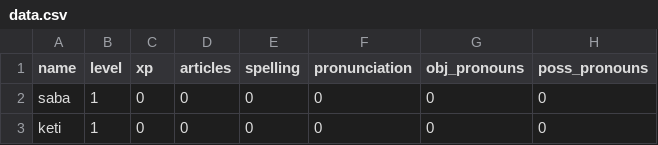
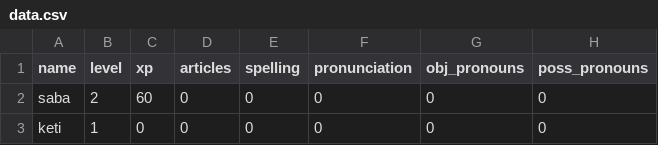
Before and after one commit to Makrine/English, a CSV file: Data/data.csv, drawn as a sheet; only a part is shown; the diff names each change by its address in the sheet, - before the commit and + after, or states it on an @@ line.

Commit message:
Update data.csv

```diff
--- a/Data/data.csv
+++ b/Data/data.csv
-B2 (level): 1
+B2 (level): 2
-C2 (xp): 0
+C2 (xp): 60
```
